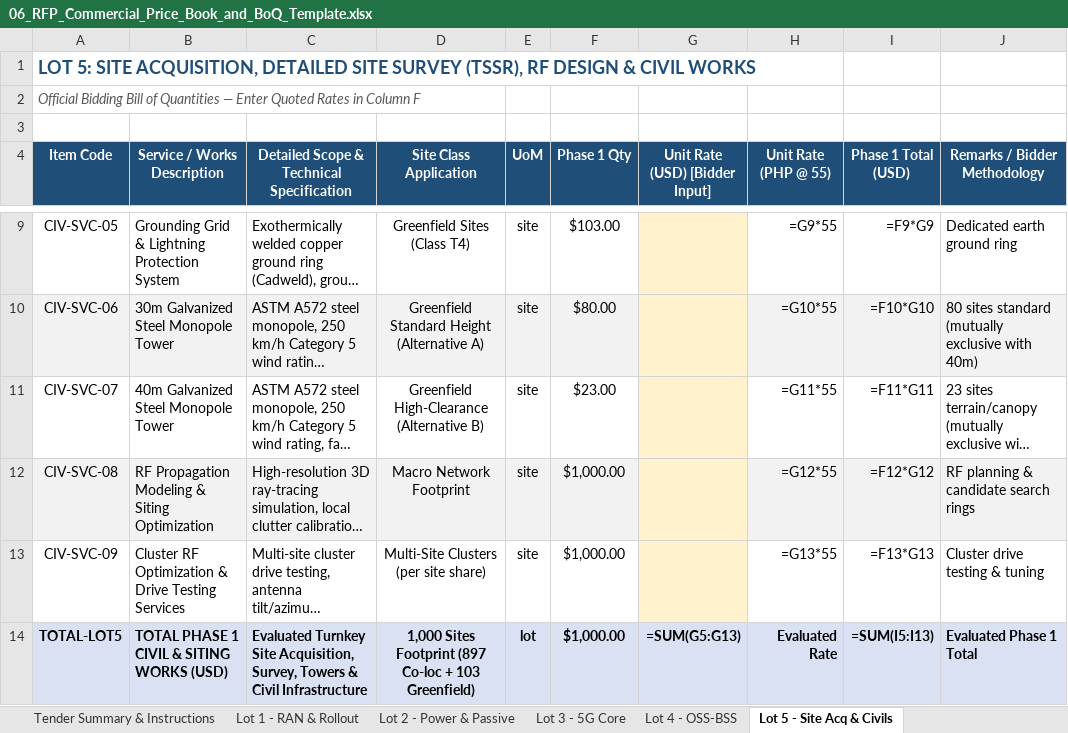
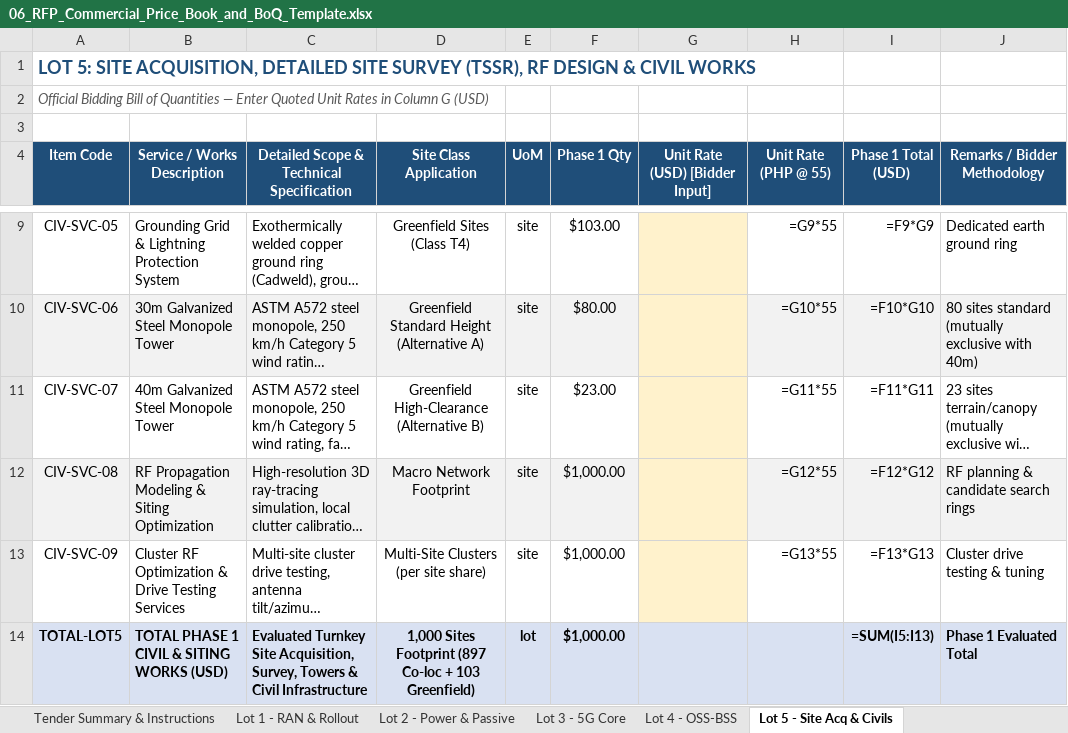
Before and after one commit to quizoli/fwa-5g-presentation, an Excel workbook: RFP_Tender_Package/06_RFP_Commercial_Price_Book_and_BoQ_Template.xlsx, sheet Lot 5 - Site Acq & Civils, drawn as a sheet; only a part is shown, gaps mark what is left out; long unchanged cells end in …; values as stored, in another font and other column widths than the file's, no borders; formulas without a stored value are shown as written; the diff names each change by its address in the sheet, - before the commit and + after, or states it on an @@ line.

```diff
--- a/RFP_Tender_Package/06_RFP_Commercial_Price_Book_and_BoQ_Template.xlsx (sheet Lot 5 - Site Acq & Civils)
+++ b/RFP_Tender_Package/06_RFP_Commercial_Price_Book_and_BoQ_Template.xlsx (sheet Lot 5 - Site Acq & Civils)
-A2 (Item Code): …Enter Quoted Rates in Column F
+A2 (Item Code): …Enter Quoted Unit Rates in Column G (USD)
-G14 (Unit Rate (USD) [Bidder Input]): =SUM(G5:G13)
+G14 (Unit Rate (USD) [Bidder Input]): (empty)
-H14 (Unit Rate (PHP @ 55)): Evaluated Rate
+H14 (Unit Rate (PHP @ 55)): (empty)
-J14 (Remarks / Bidder Methodology): Evaluated Phase 1 Total
+J14 (Remarks / Bidder Methodology): Phase 1 Evaluated Total
```
Also changed, not shown: sheet Lot 1 - RAN & Rollout, sheet Lot 2 - Power & Passive, sheet Form C - 10-Year TCO Schedule, sheet Read Me - Data Dictionary, RFP_Tender_Package/02_Appendix_A_Technical_Specifications_Compliance_Matrix.xlsx, 12 other files.
